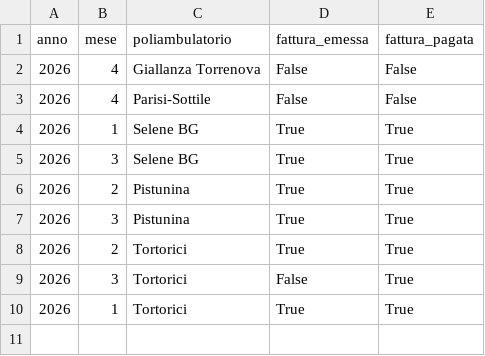
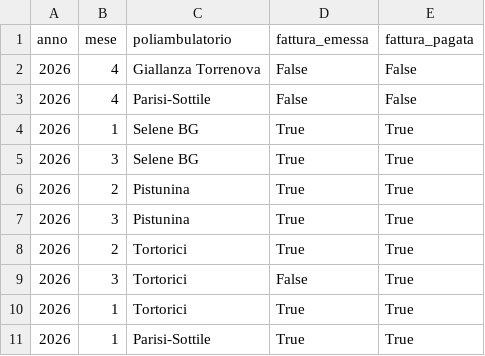
Before and after one commit to rlicordari/report_privato, a CSV file: data/invoices.csv, drawn as a sheet.

Commit message:
Fattura Parisi-Sottile 01/2026

```diff
--- a/data/invoices.csv
+++ b/data/invoices.csv
@@ -10 +10,2 @@ anno,mese,poliambulatorio,fattura_emessa,fattura_pagata
 2026,1,Tortorici,True,True
+2026,1,Parisi-Sottile,True,True
```
